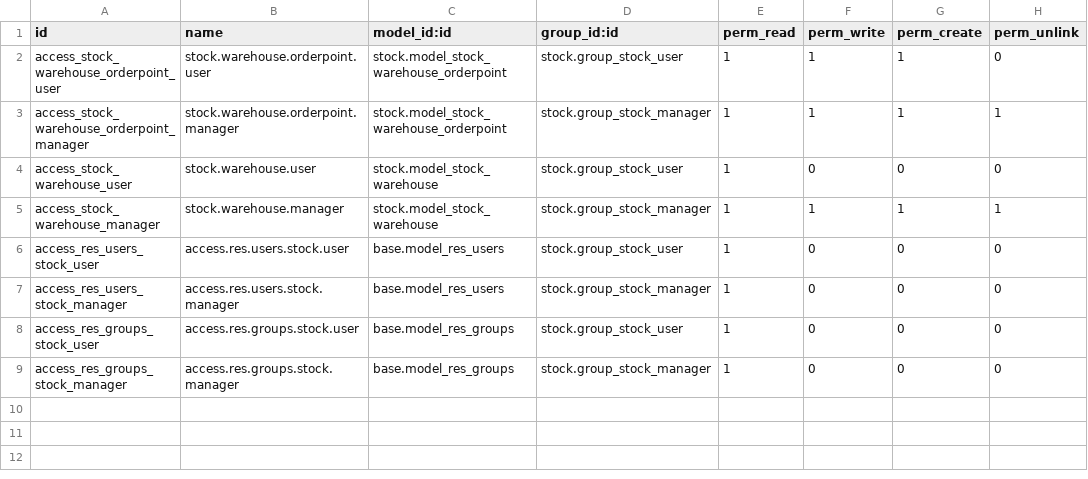
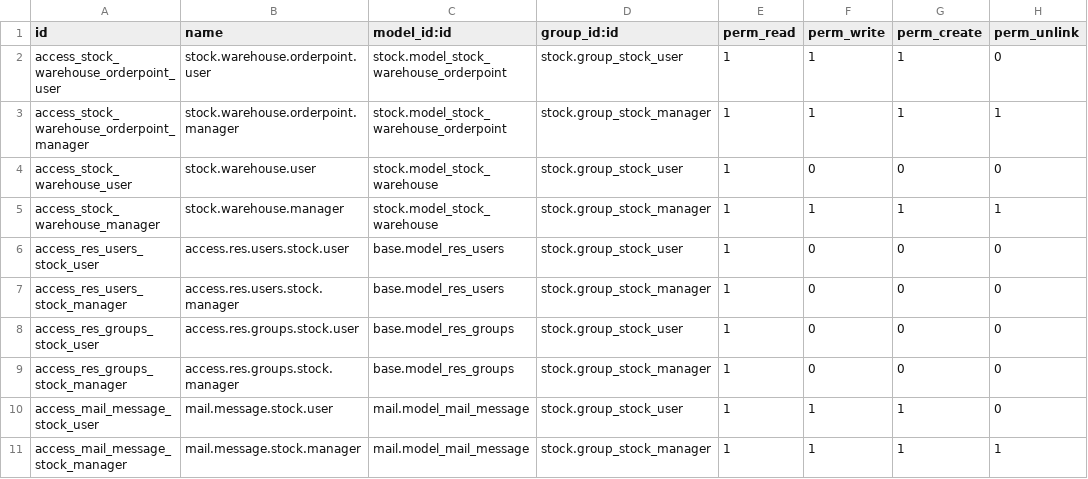
Before and after one commit to Mshakkir/odoo19-project, a CSV file: warehouse_reorder_notification/security/ir.model.access.csv, drawn as a sheet.

```diff
--- a/warehouse_reorder_notification/security/ir.model.access.csv
+++ b/warehouse_reorder_notification/security/ir.model.access.csv
@@ -9 +9,3 @@ access_res_groups_stock_user,access.res.groups.stock.user,base.model_res_groups,
 access_res_groups_stock_manager,access.res.groups.stock.manager,base.model_res_groups,stock.group_stock_manager,1,0,0,0
+access_mail_message_stock_user,mail.message.stock.user,mail.model_mail_message,stock.group_stock_user,1,1,1,0
+access_mail_message_stock_manager,mail.message.stock.manager,mail.model_mail_message,stock.group_stock_manager,1,1,1,1
```
Also changed, not shown: 1 other file.
